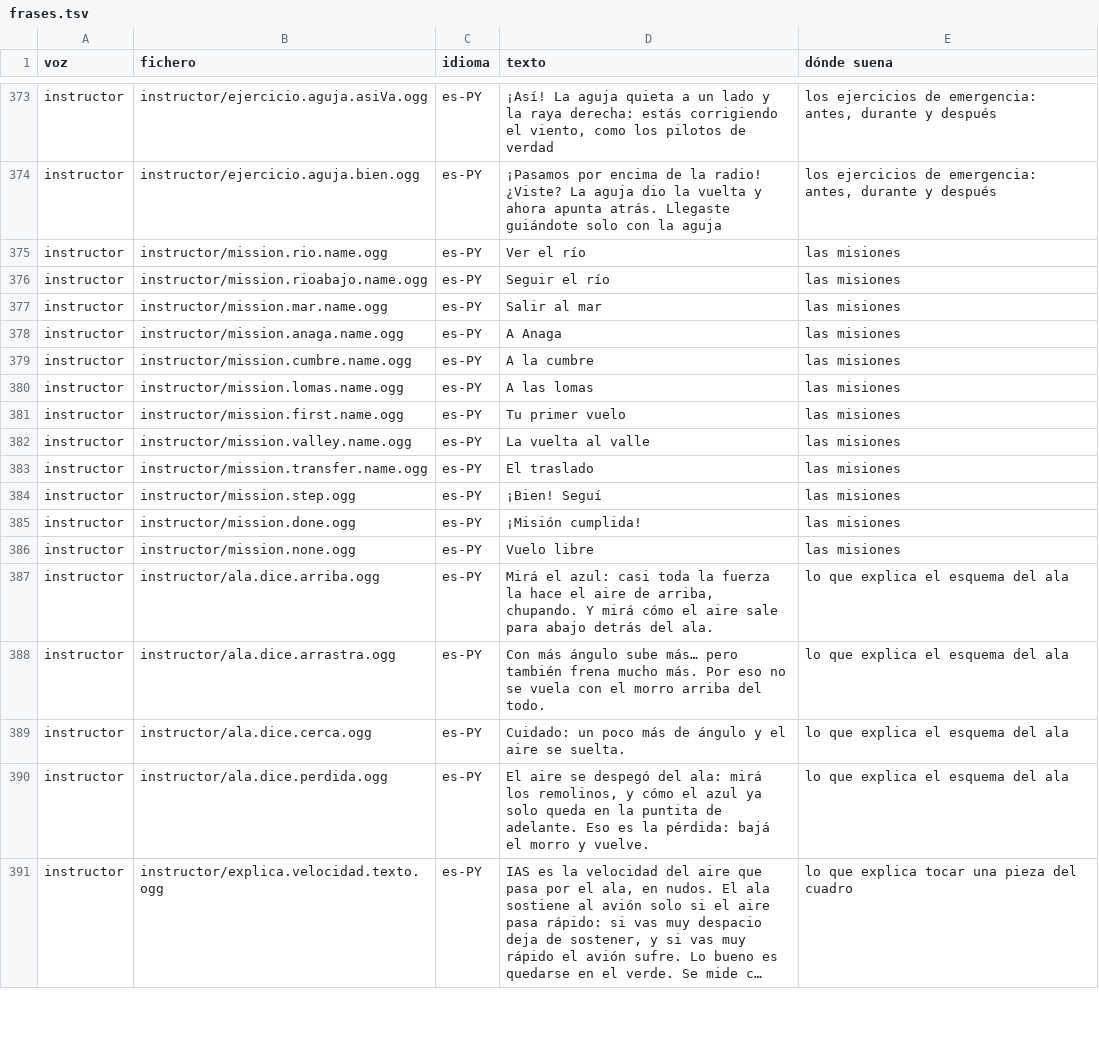
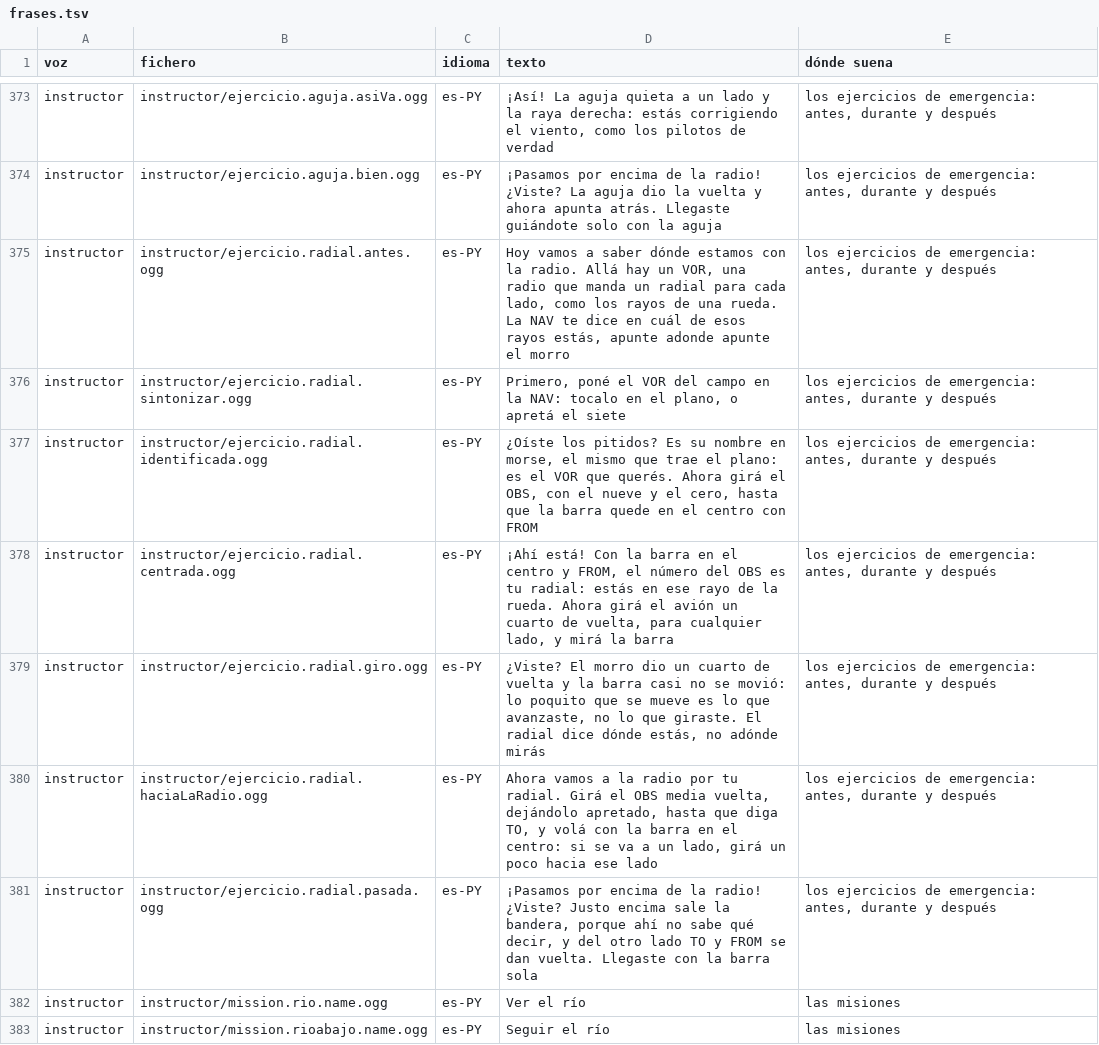
Before and after one commit to OksigeniaSL/oga-veve, a TSV file: docs/voces/frases.tsv, drawn as a sheet; only a part is shown, gaps mark what is left out; the shorter side is filled out with more unchanged rows; long unchanged cells end in ….

Commit message:
«¿En qué radial estoy?» (H26c, #51, ADR 0030): el VOR del campo en la NAV, su morse, girar el OBS hasta centrar la barra con FROM —ese número es el radial—, girar el avión un cuarto de vuelta y ver que la barra casi no se mueve, y volver a la radio con TO hasta pasarla con la bandera; en Fuerteventura, en el 120 de FTV de costado al alisio. Y el OBS sigue girando con la tecla o el dedo apretados: media vuelta eran ciento ochenta toques

```diff
--- a/docs/voces/frases.tsv
+++ b/docs/voces/frases.tsv
@@ -374,2 +374,9 @@ instructor	instructor/ejercicio.aguja.asiVa.ogg	es-PY	¡Así! La aguja quieta a
 instructor	instructor/ejercicio.aguja.bien.ogg	es-PY	¡Pasamos por encima de la radio! ¿Viste? La aguja dio la vuelta y ahora apunta atrás. Llegaste guiándote solo con la aguja	los ejercicios de emergencia: antes, durante y después
+instructor	instructor/ejercicio.radial.antes.ogg	es-PY	Hoy vamos a saber dónde estamos con la radio. Allá hay un VOR, una radio que manda un radial para cada lado, como los rayos de una rueda. La NAV te dice en cuál de esos rayos estás, apunte adonde apunte el morro	los ejercicios de emergencia: antes, durante y después
+instructor	instructor/ejercicio.radial.sintonizar.ogg	es-PY	Primero, poné el VOR del campo en la NAV: tocalo en el plano, o apretá el siete	los ejercicios de emergencia: antes, durante y después
+instructor	instructor/ejercicio.radial.identificada.ogg	es-PY	¿Oíste los pitidos? Es su nombre en morse, el mismo que trae el plano: es el VOR que querés. Ahora girá el OBS, con el nueve y el cero, hasta que la barra quede en el centro con FROM	los ejercicios de emergencia: antes, durante y después
+instructor	instructor/ejercicio.radial.centrada.ogg	es-PY	¡Ahí está! Con la barra en el centro y FROM, el número del OBS es tu radial: estás en ese rayo de la rueda. Ahora girá el avión un cuarto de vuelta, para cualquier lado, y mirá la barra	los ejercicios de emergencia: antes, durante y después
+instructor	instructor/ejercicio.radial.giro.ogg	es-PY	¿Viste? El morro dio un cuarto de vuelta y la barra casi no se movió: lo poquito que se mueve es lo que avanzaste, no lo que giraste. El radial dice dónde estás, no adónde mirás	los ejercicios de emergencia: antes, durante y después
+instructor	instructor/ejercicio.radial.haciaLaRadio.ogg	es-PY	Ahora vamos a la radio por tu radial. Girá el OBS media vuelta, dejándolo apretado, hasta que diga TO, y volá con la barra en el centro: si se va a un lado, girá un poco hacia ese lado	los ejercicios de emergencia: antes, durante y después
+instructor	instructor/ejercicio.radial.pasada.ogg	es-PY	¡Pasamos por encima de la radio! ¿Viste? Justo encima sale la bandera, porque ahí no sabe qué decir, y del otro lado TO y FROM se dan vuelta. Llegaste con la barra sola	los ejercicios de emergencia: antes, durante y después
 instructor	instructor/mission.rio.name.ogg	es-PY	Ver el río	las misiones
```
Also changed, not shown: docs/voces/guion-instructor.tsv, 14 other files.
